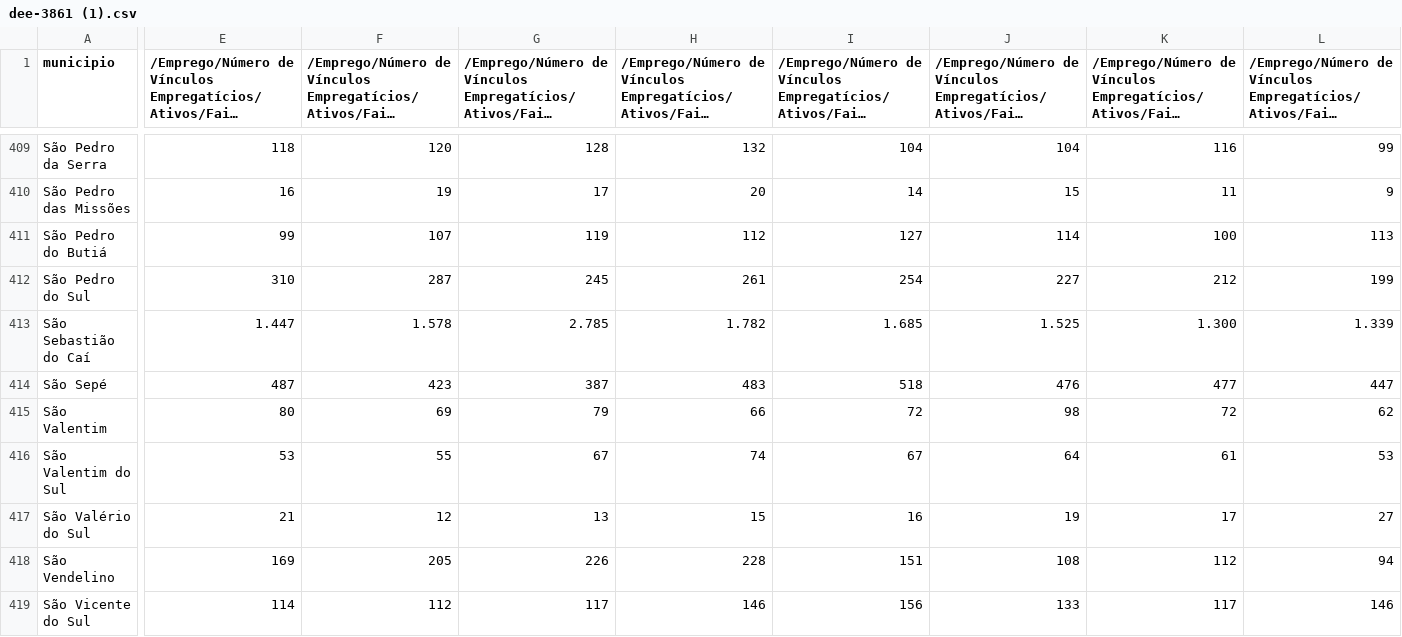
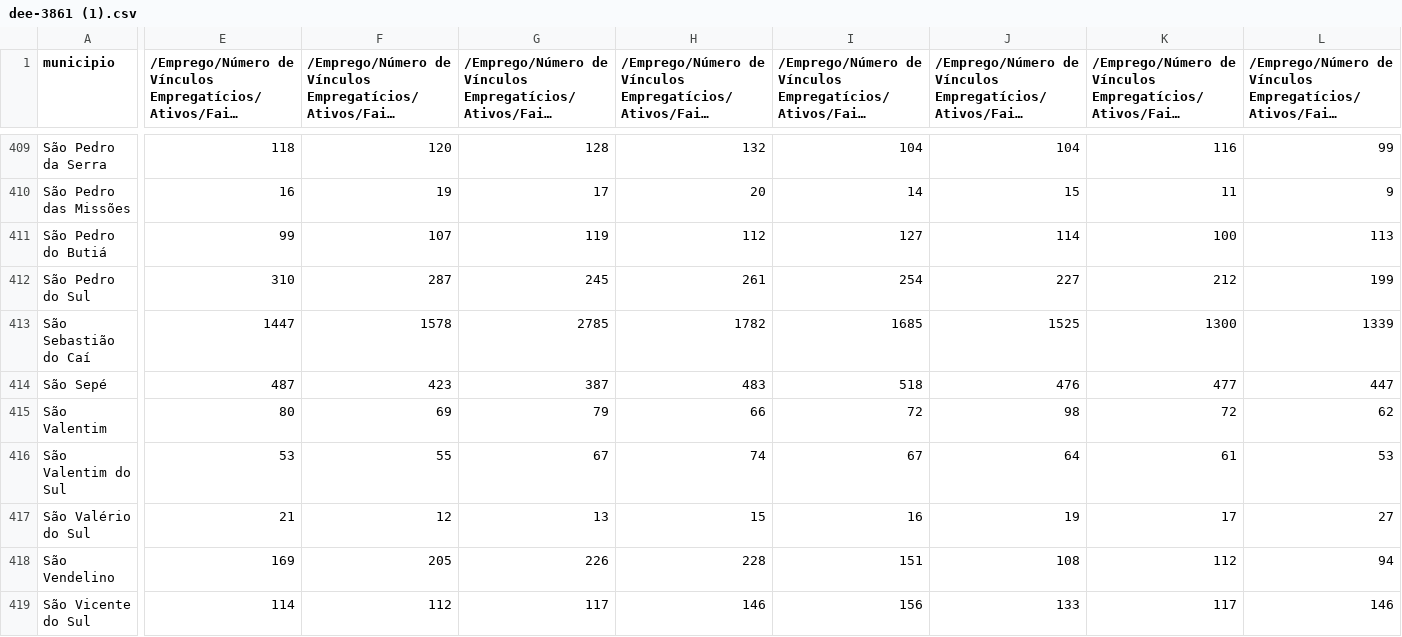
Before and after one commit to GuilhermeRamires2709/projeto_dados, a CSV file: dee-3861 (1).csv, drawn as a sheet; only a part is shown, gaps mark what is left out; long unchanged cells end in …; the diff covers the shown part only; the diff names each change by its address in the sheet, - before the commit and + after, or states it on an @@ line.

```diff
--- a/dee-3861 (1).csv
+++ b/dee-3861 (1).csv
-E413: 1.447
+E413: 1447
-F413: 1.578
+F413: 1578
-G413: 2.785
+G413: 2785
-H413: 1.782
+H413: 1782
-I413: 1.685
+I413: 1685
-J413: 1.525
+J413: 1525
-K413: 1.300
+K413: 1300
-L413: 1.339
+L413: 1339
```
Also changed, not shown: 3 edited cells elsewhere in this file, 2 other files.
